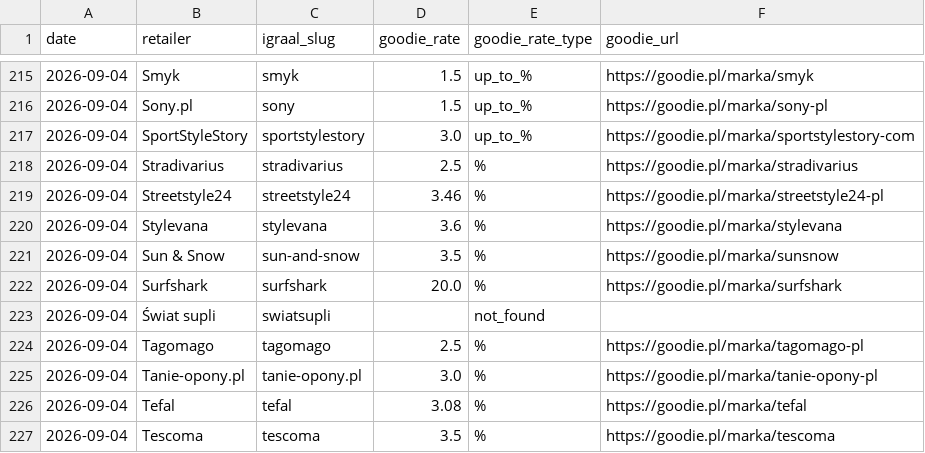
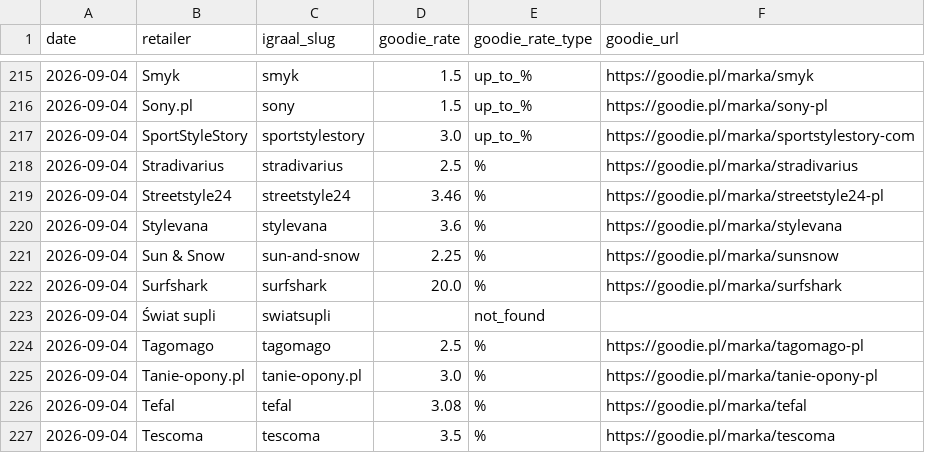
Before and after one commit to Gonzalobarrio/cashback-benchmark, a CSV file: data/goodie_rates_latest.csv, drawn as a sheet; only a part is shown, gaps mark what is left out.

```diff
--- a/data/goodie_rates_latest.csv
+++ b/data/goodie_rates_latest.csv
@@ -220,3 +220,3 @@ date,retailer,igraal_slug,goodie_rate,goodie_rate_type,goodie_url
 2026-09-04,Stylevana,stylevana,3.6,%,https://goodie.pl/marka/stylevana
-2026-09-04,Sun & Snow,sun-and-snow,3.5,%,https://goodie.pl/marka/sunsnow
+2026-09-04,Sun & Snow,sun-and-snow,2.25,%,https://goodie.pl/marka/sunsnow
 2026-09-04,Surfshark,surfshark,20.0,%,https://goodie.pl/marka/surfshark
```
Also changed, not shown: data/benchmark_data.csv, data/benchmark_data_enriched.csv, 4 other files.
